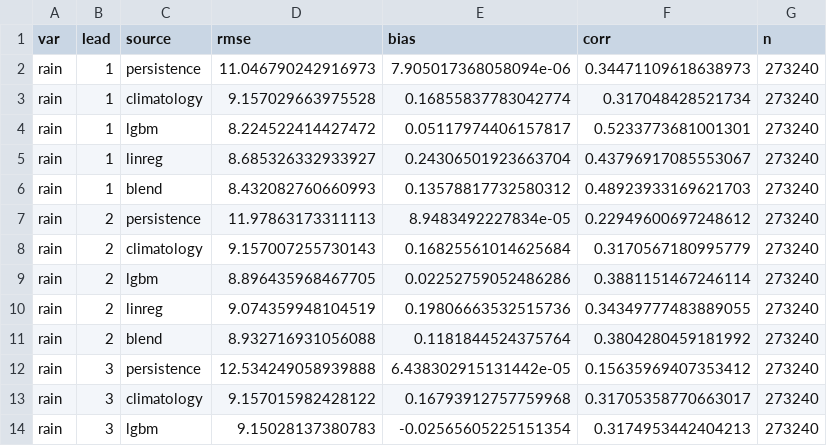
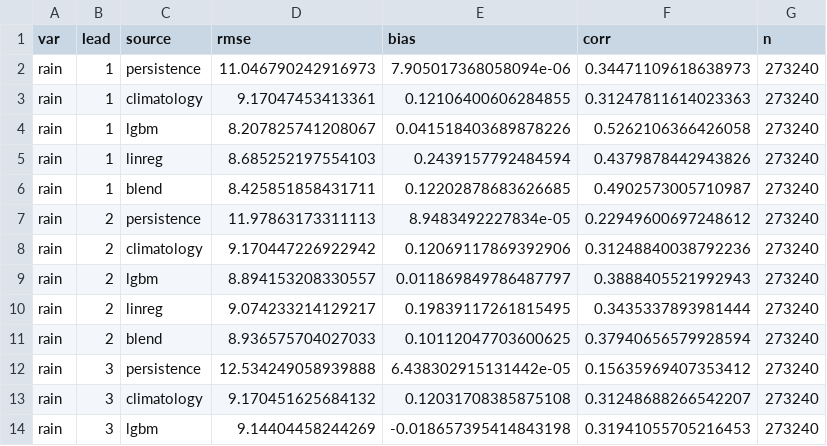
Before and after one commit to Awasthiutk564/NWP-Forecast, a CSV file: data/full_scores.csv, drawn as a sheet; only a part is shown; the diff covers the shown part only.

```diff
--- a/data/full_scores.csv
+++ b/data/full_scores.csv
@@ -2,13 +2,13 @@ var,lead,source,rmse,bias,corr,n
 rain,1,persistence,11.046790242916973,7.905017368058094e-06,0.34471109618638973,273240
-rain,1,climatology,9.157029663975528,0.16855837783042774,0.317048428521734,273240
-rain,1,lgbm,8.224522414427472,0.05117974406157817,0.5233773681001301,273240
-rain,1,linreg,8.685326332933927,0.24306501923663704,0.43796917085553067,273240
-rain,1,blend,8.432082760660993,0.13578817732580312,0.48923933169621703,273240
+rain,1,climatology,9.17047453413361,0.12106400606284855,0.31247811614023363,273240
+rain,1,lgbm,8.207825741208067,0.041518403689878226,0.5262106366426058,273240
+rain,1,linreg,8.685252197554103,0.2439157792484594,0.4379878442943826,273240
+rain,1,blend,8.425851858431711,0.12202878683626685,0.4902573005710987,273240
 rain,2,persistence,11.97863173311113,8.9483492227834e-05,0.22949600697248612,273240
-rain,2,climatology,9.157007255730143,0.16825561014625684,0.3170567180995779,273240
-rain,2,lgbm,8.896435968467705,0.02252759052486286,0.3881151467246114,273240
-rain,2,linreg,9.074359948104519,0.19806663532515736,0.34349777483889055,273240
-rain,2,blend,8.932716931056088,0.1181844524375764,0.3804280459181992,273240
+rain,2,climatology,9.170447226922942,0.12069117869392906,0.31248840038792236,273240
+rain,2,lgbm,8.894153208330557,0.011869849786487797,0.3888405521992943,273240
+rain,2,linreg,9.074233214129217,0.19839117261815495,0.3435337893981444,273240
+rain,2,blend,8.936575704027033,0.10112047703600625,0.37940656579928594,273240
 rain,3,persistence,12.534249058939888,6.438302915131442e-05,0.15635969407353412,273240
-rain,3,climatology,9.157015982428122,0.16793912757759968,0.31705358770663017,273240
-rain,3,lgbm,9.15028137380783,-0.02565605225151354,0.3174953442404213,273240
+rain,3,climatology,9.170451625684132,0.12031708385875108,0.31248688266542207,273240
+rain,3,lgbm,9.14404458244269,-0.018657395414843198,0.31941055705216453,273240
```
Also changed, not shown: 90 edited cells elsewhere in this file, data/blend_scores.csv, 15 other files.
